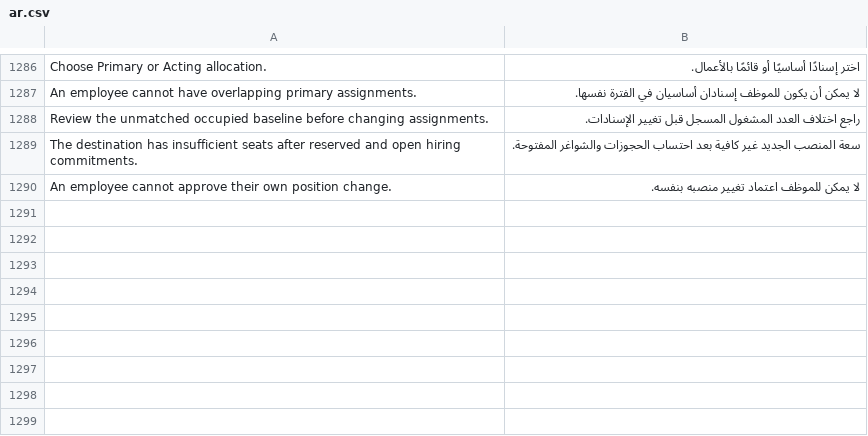
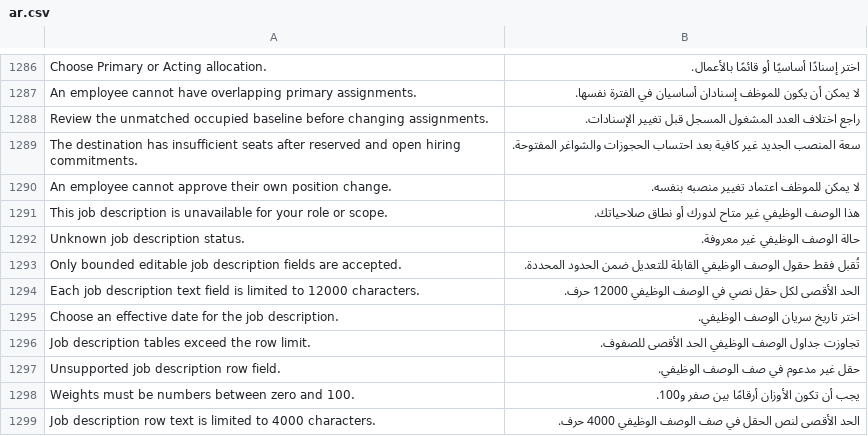
Before and after one commit to Ibrahimamir22/kandil-hr, a CSV file: kandil_hr/translations/ar.csv, drawn as a sheet; only a part is shown, gaps mark what is left out; the diff names each change by its address in the sheet, - before the commit and + after, or states it on an @@ line.

```diff
--- a/kandil_hr/translations/ar.csv
+++ b/kandil_hr/translations/ar.csv
+row 1291: This job description is unavailable for your role or scope. | هذا الوصف الوظيفي غير متاح لدورك أو نطاق صلاحياتك.
+row 1292: Unknown job description status. | حالة الوصف الوظيفي غير معروفة.
+row 1293: Only bounded editable job description fields are accepted. | تُقبل فقط حقول الوصف الوظيفي القابلة للتعديل ضمن الحدود المحددة.
+row 1294: Each job description text field is limited to 12000 characters. | الحد الأقصى لكل حقل نصي في الوصف الوظيفي 12000 حرف.
+row 1295: Choose an effective date for the job description. | اختر تاريخ سريان الوصف الوظيفي.
+row 1296: Job description tables exceed the row limit. | تجاوزت جداول الوصف الوظيفي الحد الأقصى للصفوف.
+row 1297: Unsupported job description row field. | حقل غير مدعوم في صف الوصف الوظيفي.
+row 1298: Weights must be numbers between zero and 100. | يجب أن تكون الأوزان أرقامًا بين صفر و100.
+row 1299: Job description row text is limited to 4000 characters. | الحد الأقصى لنص الحقل في صف الوصف الوظيفي 4000 حرف.
```
Also changed, not shown: 33 other files.
